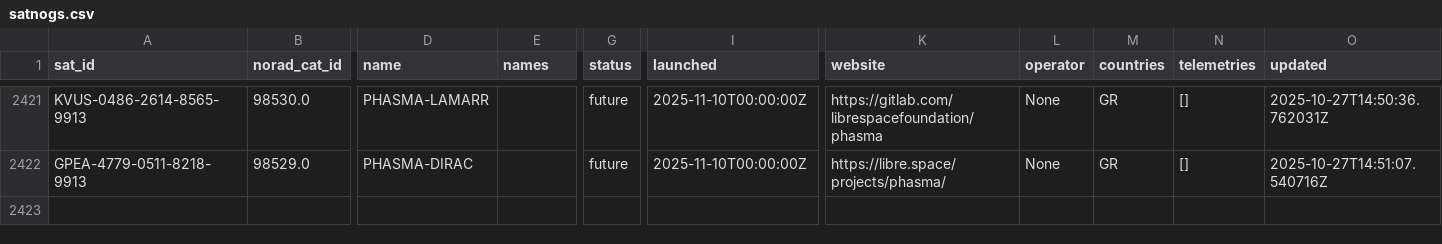
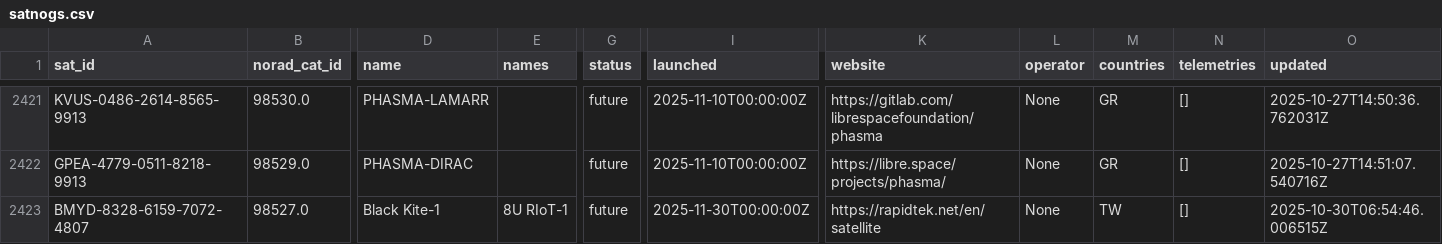
Before and after one commit to muzihuaner/amateur-satellite-database, a CSV file: data/satnogs.csv, drawn as a sheet; only a part is shown, gaps mark what is left out; rows hold the shown columns only; the diff names each change by its address in the sheet, - before the commit and + after, or states it on an @@ line.

```diff
--- a/data/satnogs.csv
+++ b/data/satnogs.csv
+row 2423: BMYD-8328-6159-7072-4807 | 98527.0 | Black Kite-1 | 8U RIoT-1 | future | 2025-11-30T00:00:00Z | https://rapidtek.net/en/satellite | None | TW | [] | 2025-10-30T06:54:46.006515Z
```
Also changed, not shown: 1 other file.
